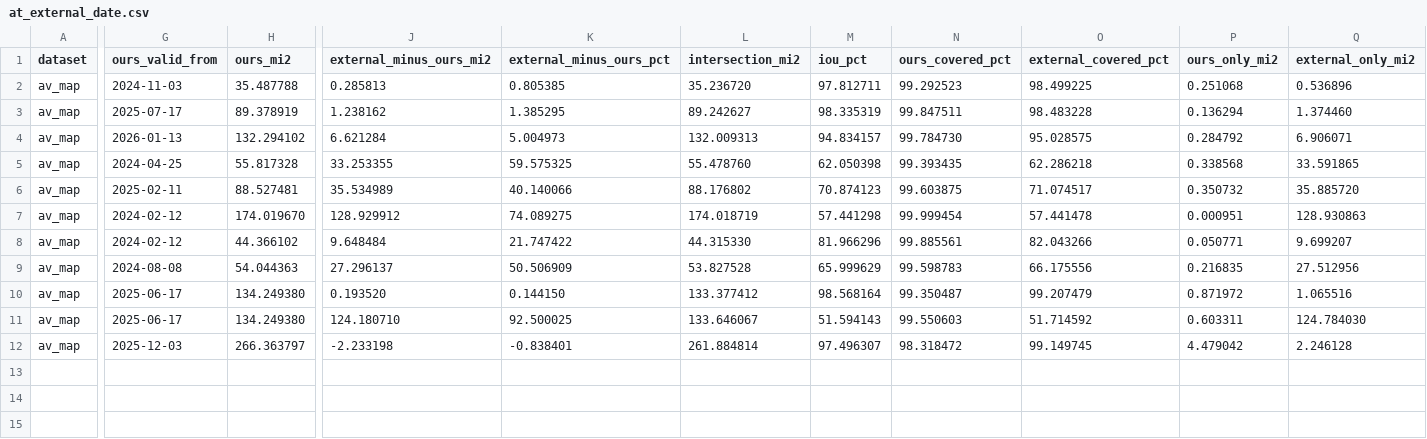
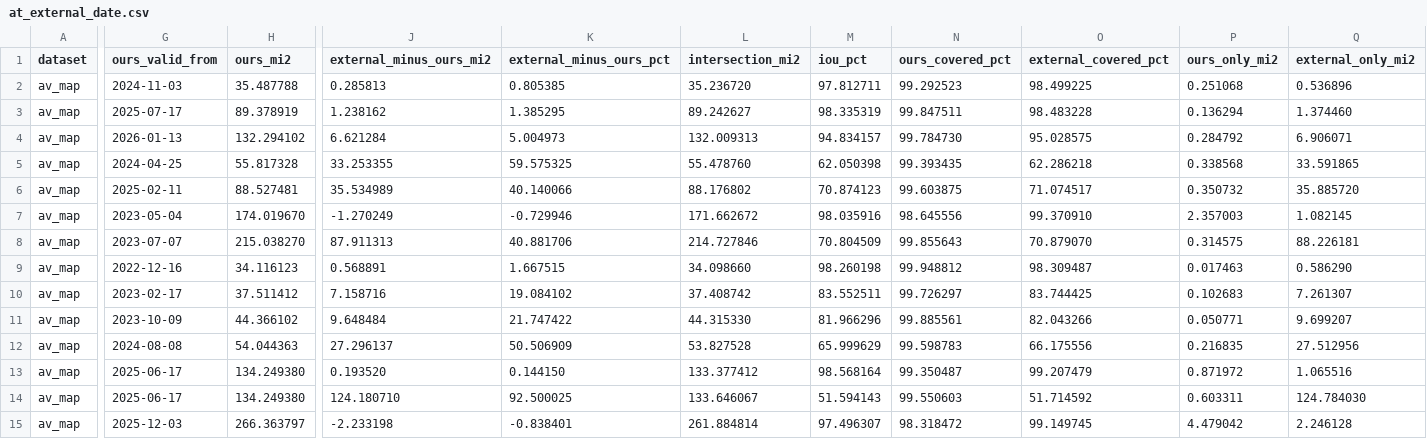
Before and after one commit to EwoutH/robotaxi_stats, a CSV file: areas/waymo/data/external_comparison/at_external_date.csv, drawn as a sheet; only a part is shown, gaps mark what is left out; addresses are those after the commit; rows hold the shown columns only; the diff names each change by its address in the sheet, - before the commit and + after, or states it on an @@ line.

```diff
--- a/areas/waymo/data/external_comparison/at_external_date.csv
+++ b/areas/waymo/data/external_comparison/at_external_date.csv
+row 7: av_map | 2023-05-04 | 174.019670 | -1.270249 | -0.729946 | 171.662672 | 98.035916 | 98.645556 | 99.370910 | 2.357003 | 1.082145
-G8 (ours_valid_from): 2024-02-12
+G8 (ours_valid_from): 2023-07-07
-H8 (ours_mi2): 174.019670
+H8 (ours_mi2): 215.038270
-J8 (external_minus_ours_mi2): 128.929912
+J8 (external_minus_ours_mi2): 87.911313
-K8 (external_minus_ours_pct): 74.089275
+K8 (external_minus_ours_pct): 40.881706
-L8 (intersection_mi2): 174.018719
+L8 (intersection_mi2): 214.727846
-M8 (iou_pct): 57.441298
+M8 (iou_pct): 70.804509
-N8 (ours_covered_pct): 99.999454
+N8 (ours_covered_pct): 99.855643
-O8 (external_covered_pct): 57.441478
+O8 (external_covered_pct): 70.879070
-P8 (ours_only_mi2): 0.000951
+P8 (ours_only_mi2): 0.314575
-Q8 (external_only_mi2): 128.930863
+Q8 (external_only_mi2): 88.226181
+row 9: av_map | 2022-12-16 | 34.116123 | 0.568891 | 1.667515 | 34.098660 | 98.260198 | 99.948812 | 98.309487 | 0.017463 | 0.586290
+row 10: av_map | 2023-02-17 | 37.511412 | 7.158716 | 19.084102 | 37.408742 | 83.552511 | 99.726297 | 83.744425 | 0.102683 | 7.261307
-G11 (ours_valid_from): 2024-02-12
+G11 (ours_valid_from): 2023-10-09
```
Also changed, not shown: areas/waymo/data/area_timeseries.csv, areas/waymo/data/georef_params.csv, 33 other files.
